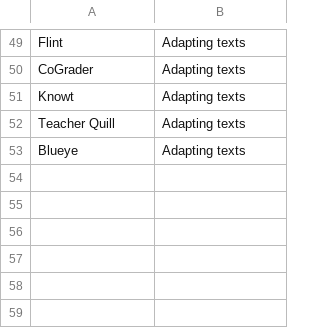
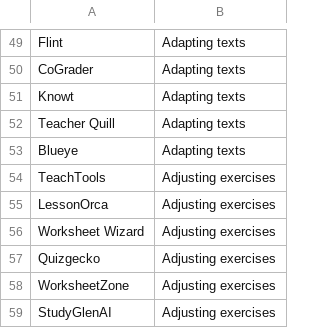
Before and after one commit to thomasmorer0982323-cmyk/AI-Tools, a CSV file: data/EngineSubcategories.csv, drawn as a sheet; only a part is shown, gaps mark what is left out.

```diff
--- a/data/EngineSubcategories.csv
+++ b/data/EngineSubcategories.csv
@@ -53 +53,7 @@ Teacher Quill,Adapting texts
 Blueye,Adapting texts
+TeachTools,Adjusting exercises
+LessonOrca,Adjusting exercises
+Worksheet Wizard,Adjusting exercises
+Quizgecko,Adjusting exercises
+WorksheetZone,Adjusting exercises
+StudyGlenAI,Adjusting exercises
```
Also changed, not shown: data/AiData.csv, 7 other files.
